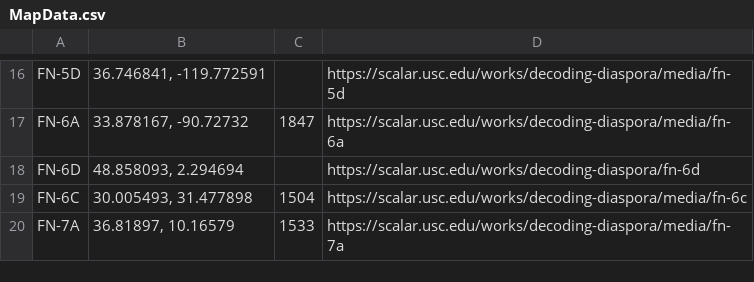
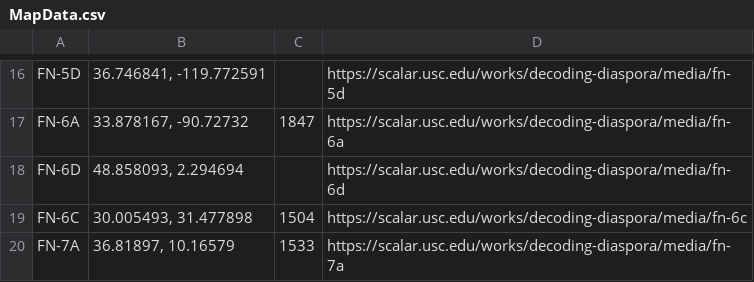
Before and after one commit to caseylogana0122/DecodingDiaspora, a CSV file: MapData.csv, drawn as a sheet; only a part is shown, gaps mark what is left out.

Commit message:
Update MapData.csv

```diff
--- a/MapData.csv
+++ b/MapData.csv
@@ -17,3 +17,3 @@ FN-5D,"36.746841, -119.772591", ,https://scalar.usc.edu/works/decoding-diaspora/
 FN-6A," 33.878167, -90.72732",1847,https://scalar.usc.edu/works/decoding-diaspora/media/fn-6a
-FN-6D,"48.858093,  2.294694",,https://scalar.usc.edu/works/decoding-diaspora/fn-6d
+FN-6D,"48.858093,  2.294694",,https://scalar.usc.edu/works/decoding-diaspora/media/fn-6d
 FN-6C,"30.005493, 31.477898",1504,https://scalar.usc.edu/works/decoding-diaspora/media/fn-6c
```
